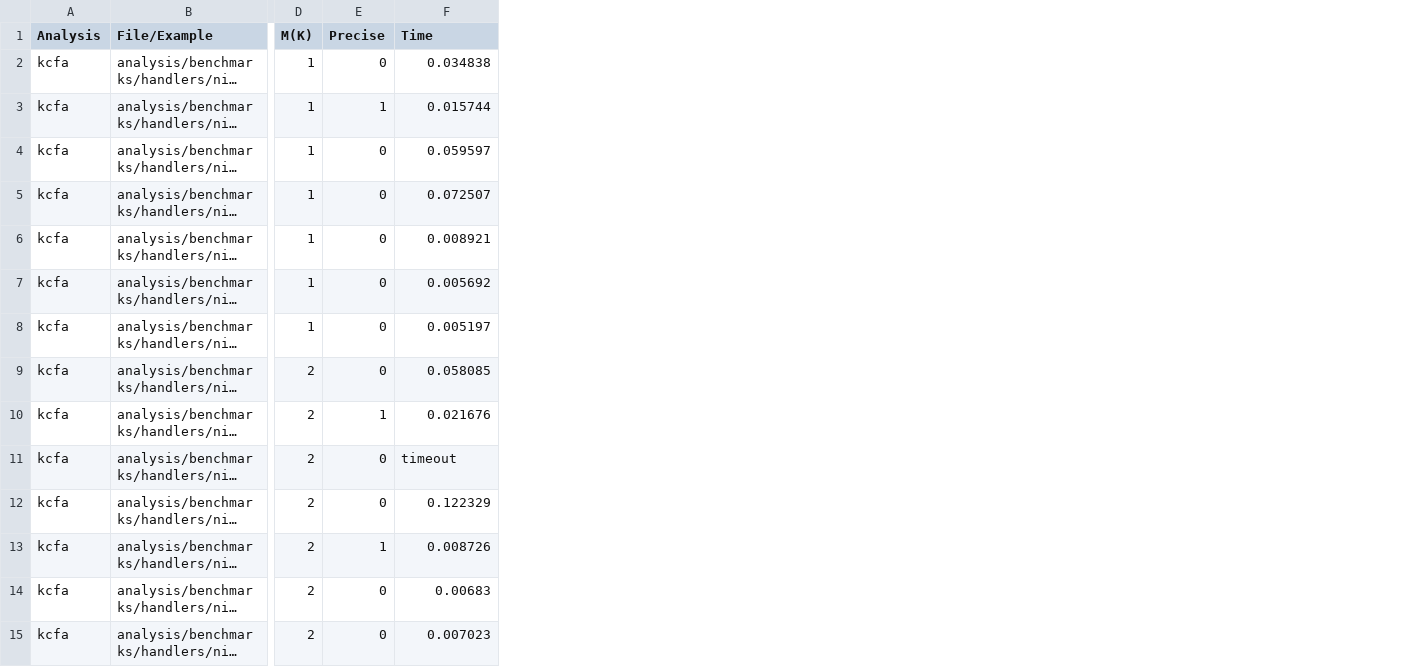
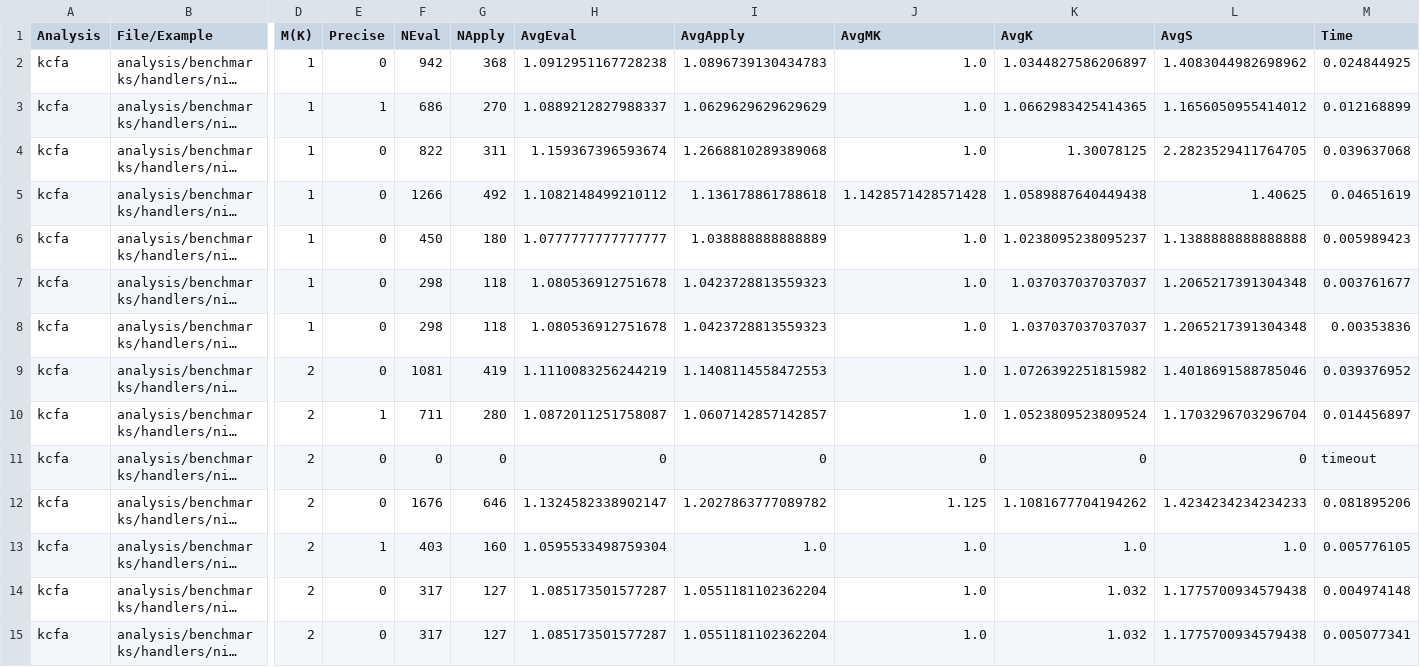
Before and after one commit to TimWhiting/koka, a CSV file: benchmarks/results/handlers/nim/kcfa-0-10.csv, drawn as a sheet; only a part is shown, gaps mark what is left out; long unchanged cells end in …; addresses are those after the commit; the diff covers the shown part only; the diff names each change by its address in the sheet, - before the commit and + after, or states it on an @@ line.

Commit message:
add benchmarks

```diff
--- a/benchmarks/results/handlers/nim/kcfa-0-10.csv
+++ b/benchmarks/results/handlers/nim/kcfa-0-10.csv
+column F (NEval), rows 2-15: 942 | 686 | 822 | 1266 | 450 | 298 | 298 | 1081 | 711 | 0 | 1676 | 403 | 317 | 317
+column G (NApply), rows 2-15: 368 | 270 | 311 | 492 | 180 | 118 | 118 | 419 | 280 | 0 | 646 | 160 | 127 | 127
+column H (AvgEval), rows 2-15: 1.0912951167728238 | 1.0889212827988337 | 1.159367396593674 | 1.1082148499210112 | 1.0777777777777777 | 1.080536912751678 | 1.080536912751678 | 1.1110083256244219 | 1.0872011251758087 | 0 | 1.1324582338902147 | 1.0595533498759304 | 1.085173501577287 | 1.085173501577287
+column I (AvgApply), rows 2-15: 1.0896739130434783 | 1.0629629629629629 | 1.2668810289389068 | 1.136178861788618 | 1.038888888888889 | 1.0423728813559323 | 1.0423728813559323 | 1.1408114558472553 | 1.0607142857142857 | 0 | 1.2027863777089782 | 1.0 | 1.0551181102362204 | 1.0551181102362204
+column J (AvgMK), rows 2-15: 1.0 | 1.0 | 1.0 | 1.1428571428571428 | 1.0 | 1.0 | 1.0 | 1.0 | 1.0 | 0 | 1.125 | 1.0 | 1.0 | 1.0
+column K (AvgK), rows 2-15: 1.0344827586206897 | 1.0662983425414365 | 1.30078125 | 1.0589887640449438 | 1.0238095238095237 | 1.037037037037037 | 1.037037037037037 | 1.0726392251815982 | 1.0523809523809524 | 0 | 1.1081677704194262 | 1.0 | 1.032 | 1.032
+column L (AvgS), rows 2-15: 1.4083044982698962 | 1.1656050955414012 | 2.2823529411764705 | 1.40625 | 1.1388888888888888 | 1.2065217391304348 | 1.2065217391304348 | 1.4018691588785046 | 1.1703296703296704 | 0 | 1.4234234234234233 | 1.0 | 1.1775700934579438 | 1.1775700934579438
-M2 (Time): 0.034838
+M2 (Time): 0.024844925
-M3 (Time): 0.015744
+M3 (Time): 0.012168899
-M4 (Time): 0.059597
+M4 (Time): 0.039637068
-M5 (Time): 0.072507
+M5 (Time): 0.04651619
-M6 (Time): 0.008921
+M6 (Time): 0.005989423
-M7 (Time): 0.005692
+M7 (Time): 0.003761677
-M8 (Time): 0.005197
+M8 (Time): 0.00353836
-M9 (Time): 0.058085
+M9 (Time): 0.039376952
-M10 (Time): 0.021676
+M10 (Time): 0.014456897
-M12 (Time): 0.122329
+M12 (Time): 0.081895206
-M13 (Time): 0.008726
+M13 (Time): 0.005776105
-M14 (Time): 0.00683
+M14 (Time): 0.004974148
-M15 (Time): 0.007023
+M15 (Time): 0.005077341
```
Also changed, not shown: 48 edited cells elsewhere in this file, benchmarks/results/handlers/ambient/dmcfa-4-6.csv, benchmarks/results/handlers/ambient/dmcfae-4-6.csv, 23 other files.
